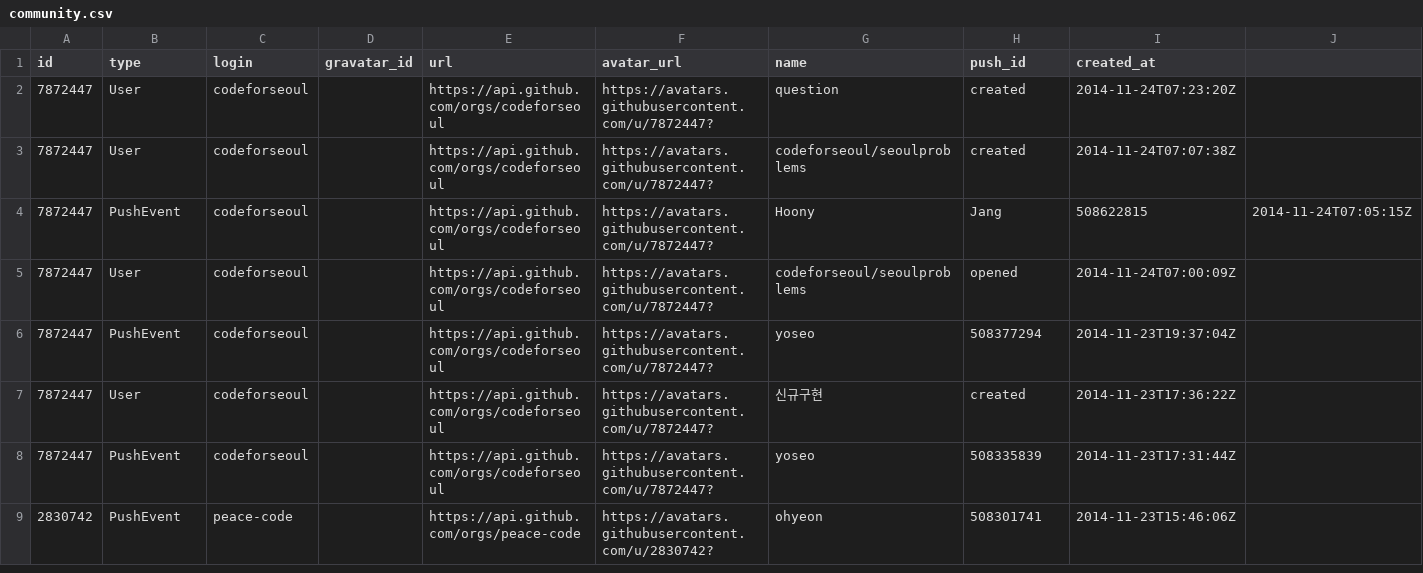
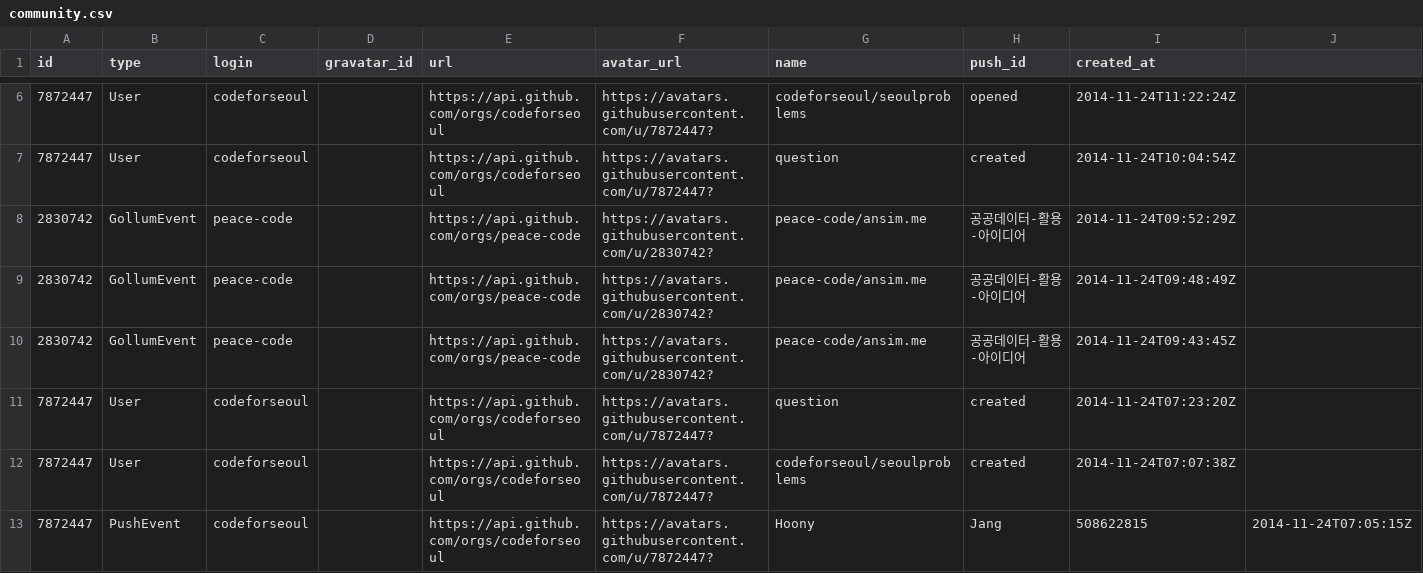
Before and after one commit to codenamu/codenamu.github.io, a CSV file: assets/community/community.csv, drawn as a sheet; only a part is shown, gaps mark what is left out; the shorter side is filled out with more unchanged rows; the diff covers the shown part only; the diff names each change by its address in the sheet, - before the commit and + after, or states it on an @@ line.

```diff
--- a/assets/community/community.csv
+++ b/assets/community/community.csv
+row 6: 7872447 | User | codeforseoul |  | https://api.github.com/orgs/codeforseoul | https://avatars.githubusercontent.com/u/7872447? | codeforseoul/seoulproblems | opened | 2014-11-24T11:22:24Z
+row 7: 7872447 | User | codeforseoul |  | https://api.github.com/orgs/codeforseoul | https://avatars.githubusercontent.com/u/7872447? | question | created | 2014-11-24T10:04:54Z
+row 8: 2830742 | GollumEvent | peace-code |  | https://api.github.com/orgs/peace-code | https://avatars.githubusercontent.com/u/2830742? | peace-code/ansim.me | 공공데이터-활용-아이디어 | 2014-11-24T09:52:29Z
+row 9: 2830742 | GollumEvent | peace-code |  | https://api.github.com/orgs/peace-code | https://avatars.githubusercontent.com/u/2830742? | peace-code/ansim.me | 공공데이터-활용-아이디어 | 2014-11-24T09:48:49Z
+row 10: 2830742 | GollumEvent | peace-code |  | https://api.github.com/orgs/peace-code | https://avatars.githubusercontent.com/u/2830742? | peace-code/ansim.me | 공공데이터-활용-아이디어 | 2014-11-24T09:43:45Z
```
Also changed, not shown: 4 added rows, 9 removed rows and 6 moved rows elsewhere in this file, 2 other files.
